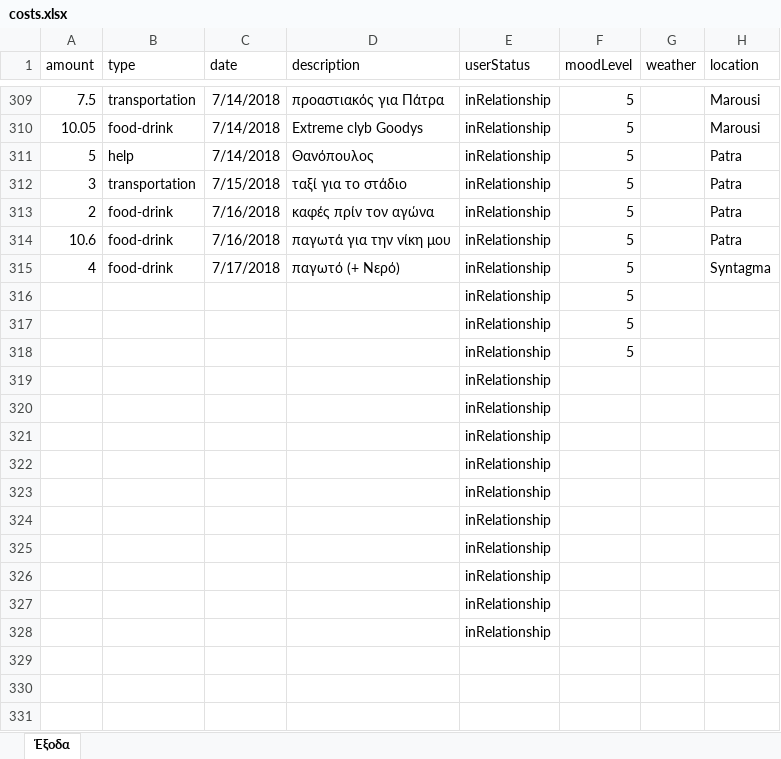
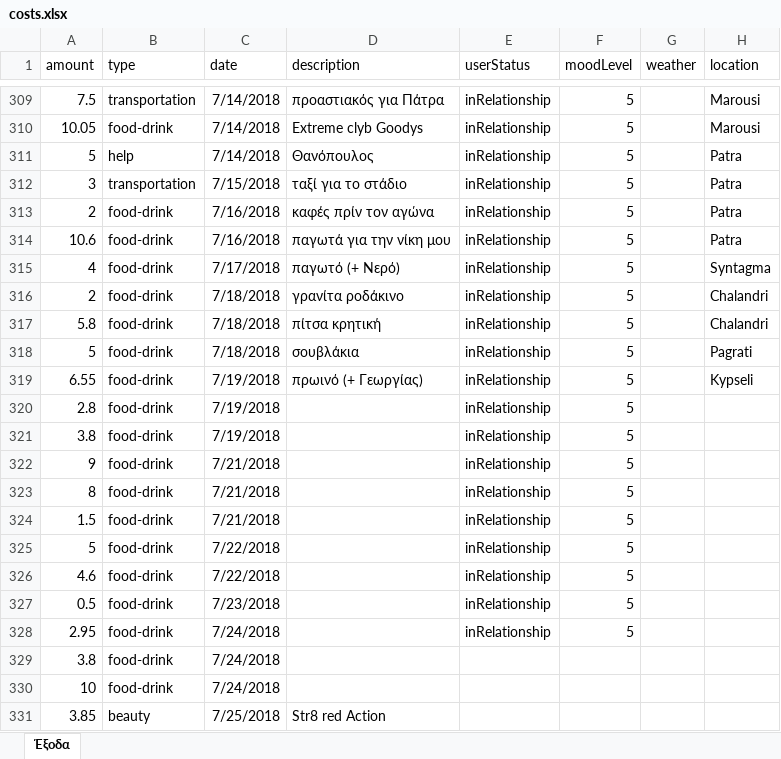
Before and after one commit to Stamanos/Financial-Organization, an Excel workbook: costs.xlsx, sheet Έξοδα, drawn as a sheet; only a part is shown, gaps mark what is left out; values as stored, in another font and other column widths than the file's, no borders; table styles not drawn; removed rows and columns are numbered as before the commit, all else as after; the diff names each change by its address in the sheet, - before the commit and + after, or states it on an @@ line.

Commit message:
Update database

```diff
--- a/costs.xlsx (sheet Έξοδα)
+++ b/costs.xlsx (sheet Έξοδα)
-row 316:  |  |  |  | inRelationship | 5
-row 317:  |  |  |  | inRelationship | 5
-row 318:  |  |  |  | inRelationship | 5
-row 319:  |  |  |  | inRelationship
-row 320:  |  |  |  | inRelationship
-row 321:  |  |  |  | inRelationship
-row 322:  |  |  |  | inRelationship
-row 323:  |  |  |  | inRelationship
-row 324:  |  |  |  | inRelationship
-row 325:  |  |  |  | inRelationship
-row 326:  |  |  |  | inRelationship
-row 327:  |  |  |  | inRelationship
-row 328:  |  |  |  | inRelationship
+row 316: 2 | food-drink | 7/18/2018 | γρανίτα ροδάκινο | inRelationship | 5 |  | Chalandri
+row 317: 5.8 | food-drink | 7/18/2018 | πίτσα κρητική | inRelationship | 5 |  | Chalandri
+row 318: 5 | food-drink | 7/18/2018 | σουβλάκια | inRelationship | 5 |  | Pagrati
+row 319: 6.55 | food-drink | 7/19/2018 | πρωινό (+ Γεωργίας) | inRelationship | 5 |  | Kypseli
+row 320: 2.8 | food-drink | 7/19/2018 |  | inRelationship | 5
+row 321: 3.8 | food-drink | 7/19/2018 |  | inRelationship | 5
+row 322: 9 | food-drink | 7/21/2018 |  | inRelationship | 5
+row 323: 8 | food-drink | 7/21/2018 |  | inRelationship | 5
+row 324: 1.5 | food-drink | 7/21/2018 |  | inRelationship | 5
+row 325: 5 | food-drink | 7/22/2018 |  | inRelationship | 5
+row 326: 4.6 | food-drink | 7/22/2018 |  | inRelationship | 5
+row 327: 0.5 | food-drink | 7/23/2018 |  | inRelationship | 5
+row 328: 2.95 | food-drink | 7/24/2018 |  | inRelationship | 5
+row 329: 3.8 | food-drink | 7/24/2018
+row 330: 10 | food-drink | 7/24/2018
+row 331: 3.85 | beauty | 7/25/2018 | Str8 red Action
```
